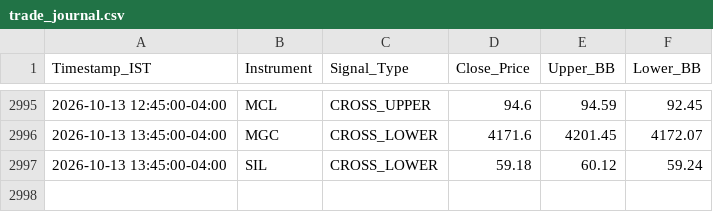
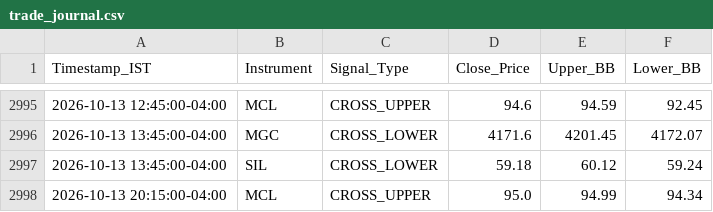
Before and after one commit to RohithBasha/Lucid-alters, a CSV file: trade_journal.csv, drawn as a sheet; only a part is shown, gaps mark what is left out; the diff names each change by its address in the sheet, - before the commit and + after, or states it on an @@ line.

```diff
--- a/trade_journal.csv
+++ b/trade_journal.csv
+row 2998: 2026-10-13 20:15:00-04:00 | MCL | CROSS_UPPER | 95.0 | 94.99 | 94.34
```
Also changed, not shown: 1 other file.
